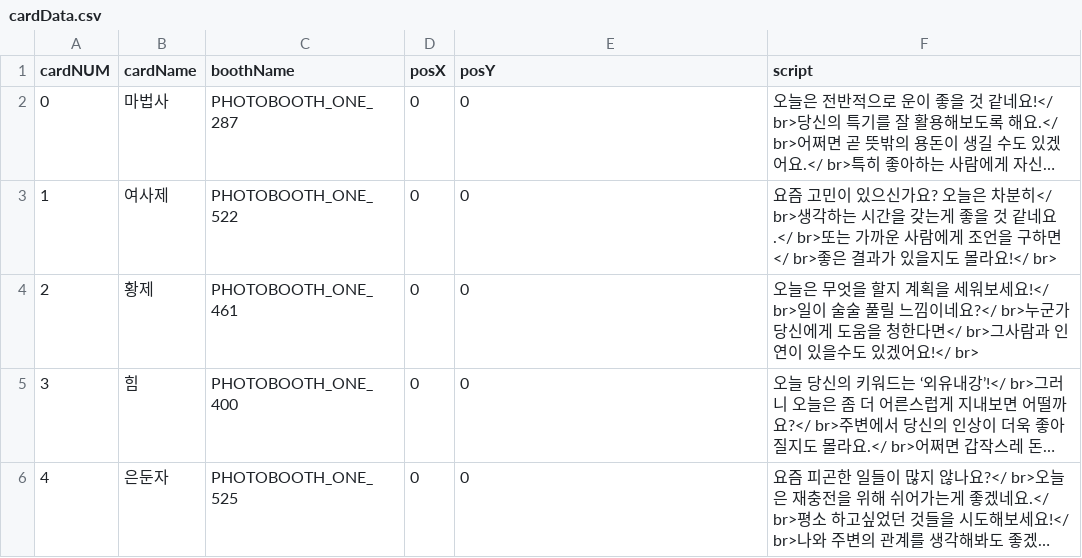
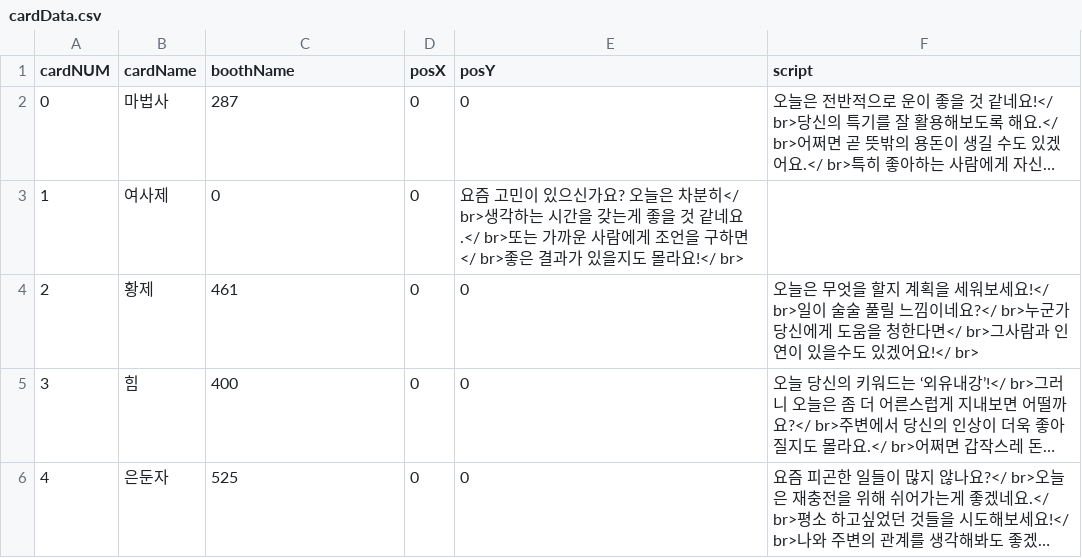
Before and after one commit to dahaelee/Zepetarot-JunctionXSeoul2020, a CSV file: Assets/Resources/cardData.csv, drawn as a sheet; long unchanged cells end in …; the diff names each change by its address in the sheet, - before the commit and + after, or states it on an @@ line.

Commit message:
boothnum change

```diff
--- a/Assets/Resources/cardData.csv
+++ b/Assets/Resources/cardData.csv
-C2 (boothName): PHOTOBOOTH_ONE_287
+C2 (boothName): 287
-C3 (boothName): PHOTOBOOTH_ONE_522
+C3 (boothName): 0
-E3 (posY): 0
+E3 (posY): 요즘 고민이 있으신가요? 오늘은 차분히</ br>생각하는 시간을 갖는게 좋을 것 같네요.</ br>또는 가까운 사람에게 조언을 구하면</ br>좋은 결과가 있을지도 몰라요!</ br>
-F3 (script): 요즘 고민이 있으신가요? 오늘은 차분히</ br>생각하는 시간을 갖는게 좋을 것 같네요.</ br>또는 가까운 사람에게 조언을 구하면</ br>좋은 결과가 있을지도 몰라요!</ br>
+F3 (script): (empty)
-C4 (boothName): PHOTOBOOTH_ONE_461
+C4 (boothName): 461
-C5 (boothName): PHOTOBOOTH_ONE_400
+C5 (boothName): 400
-C6 (boothName): PHOTOBOOTH_ONE_525
+C6 (boothName): 525
```
Also changed, not shown: 2 other files.
